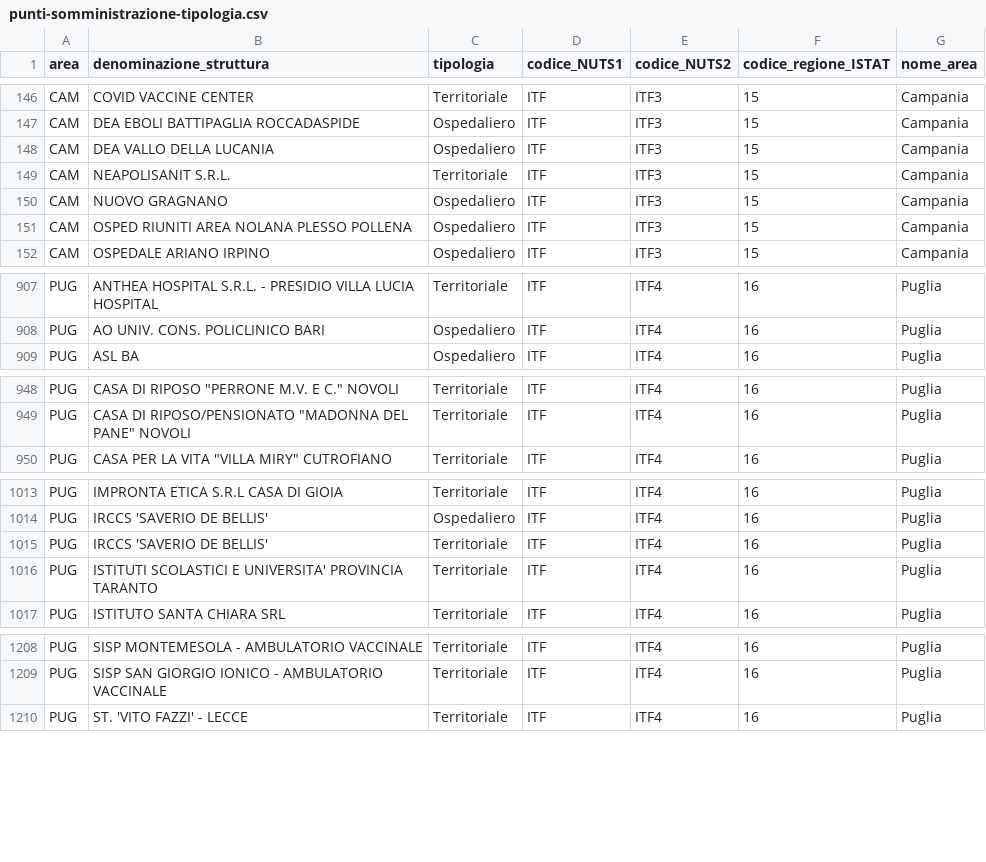
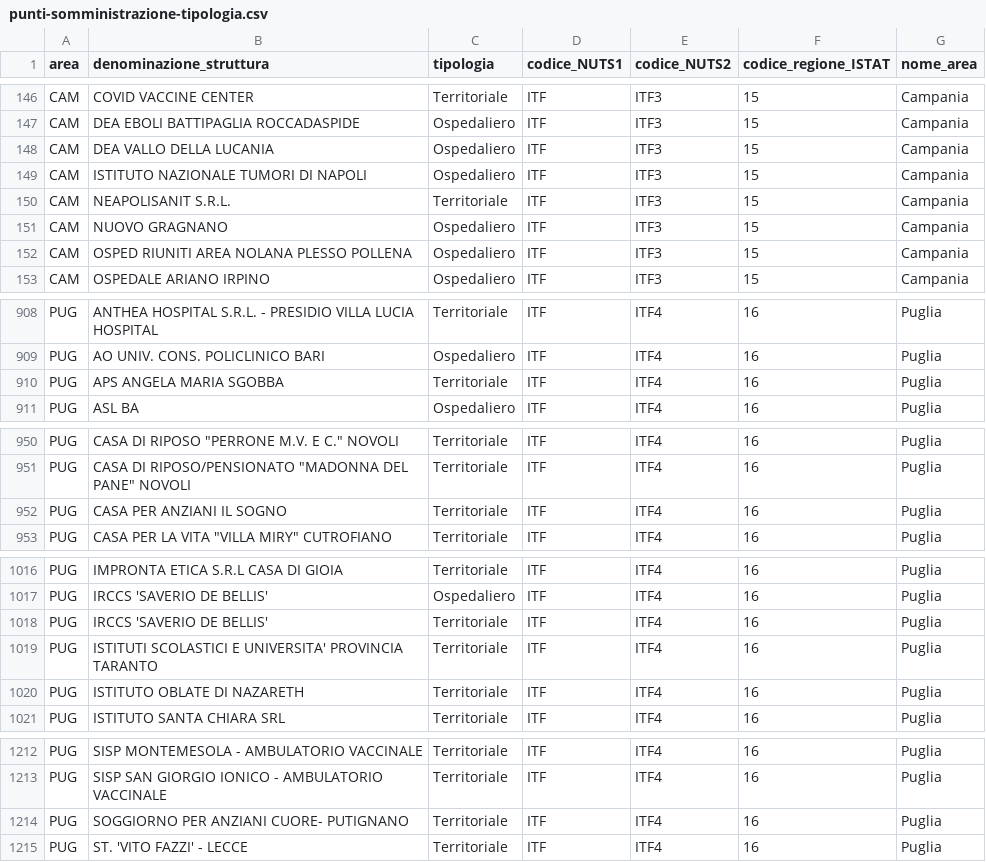
Before and after one commit to italia/covid19-opendata-vaccini, a CSV file: dati/punti-somministrazione-tipologia.csv, drawn as a sheet; only a part is shown, gaps mark what is left out; the diff covers the shown part only.

```diff
--- a/dati/punti-somministrazione-tipologia.csv
+++ b/dati/punti-somministrazione-tipologia.csv
@@ -148,2 +148,3 @@ CAM,DEA EBOLI BATTIPAGLIA ROCCADASPIDE,Ospedaliero,ITF,ITF3,15,Campania
 CAM,DEA VALLO DELLA LUCANIA,Ospedaliero,ITF,ITF3,15,Campania
+CAM,ISTITUTO NAZIONALE TUMORI DI NAPOLI,Ospedaliero,ITF,ITF3,15,Campania
 CAM,NEAPOLISANIT  S.R.L.,Territoriale,ITF,ITF3,15,Campania
@@ -908,2 +909,3 @@ PUG,ANTHEA HOSPITAL S.R.L. - PRESIDIO VILLA LUCIA HOSPITAL,Territoriale,ITF,ITF4
 PUG,AO UNIV. CONS. POLICLINICO BARI,Ospedaliero,ITF,ITF4,16,Puglia
+PUG,APS ANGELA MARIA SGOBBA,Territoriale,ITF,ITF4,16,Puglia
 PUG,ASL BA,Ospedaliero,ITF,ITF4,16,Puglia
@@ -949,2 +951,3 @@ PUG,"CASA DI RIPOSO ""PERRONE M.V. E C."" NOVOLI",Territoriale,ITF,ITF4,16,Pugli
 PUG,"CASA DI RIPOSO/PENSIONATO ""MADONNA DEL PANE"" NOVOLI",Territoriale,ITF,ITF4,16,Puglia
+PUG,CASA PER ANZIANI IL SOGNO,Territoriale,ITF,ITF4,16,Puglia
 PUG,"CASA PER LA VITA ""VILLA MIRY"" CUTROFIANO",Territoriale,ITF,ITF4,16,Puglia
@@ -1016,2 +1019,3 @@ PUG,IRCCS 'SAVERIO DE BELLIS',Territoriale,ITF,ITF4,16,Puglia
 PUG,ISTITUTI SCOLASTICI E UNIVERSITA' PROVINCIA TARANTO,Territoriale,ITF,ITF4,16,Puglia
+PUG,ISTITUTO OBLATE DI NAZARETH,Territoriale,ITF,ITF4,16,Puglia
 PUG,ISTITUTO SANTA CHIARA SRL,Territoriale,ITF,ITF4,16,Puglia
@@ -1209,2 +1213,3 @@ PUG,SISP MONTEMESOLA - AMBULATORIO VACCINALE,Territoriale,ITF,ITF4,16,Puglia
 PUG,SISP SAN GIORGIO IONICO - AMBULATORIO VACCINALE,Territoriale,ITF,ITF4,16,Puglia
+PUG,SOGGIORNO PER ANZIANI CUORE- PUTIGNANO,Territoriale,ITF,ITF4,16,Puglia
 PUG,ST. 'VITO FAZZI' - LECCE,Territoriale,ITF,ITF4,16,Puglia
```
Also changed, not shown: 2 added rows elsewhere in this file, dati/anagrafica-vaccini-summary-latest.csv, dati/somministrazioni-vaccini-summary-latest.csv, 8 other files.
